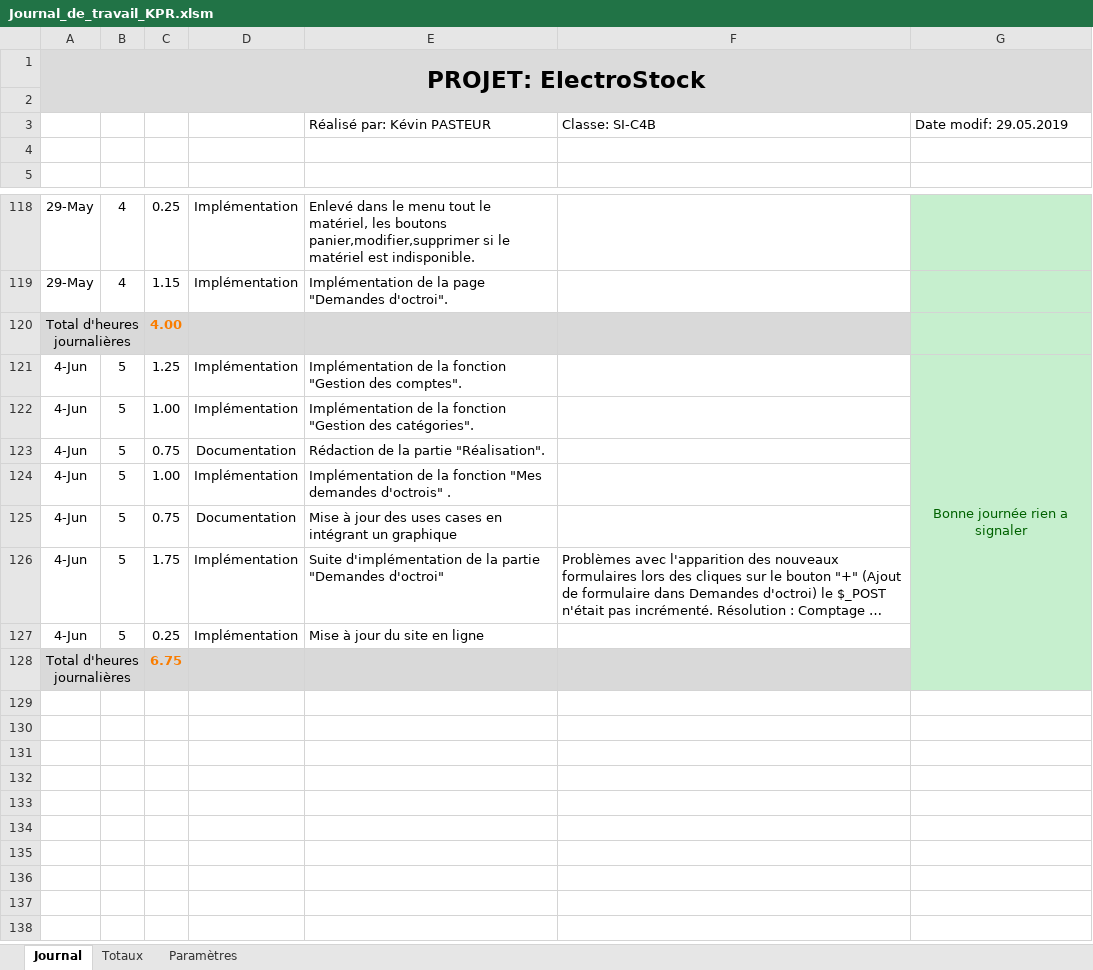
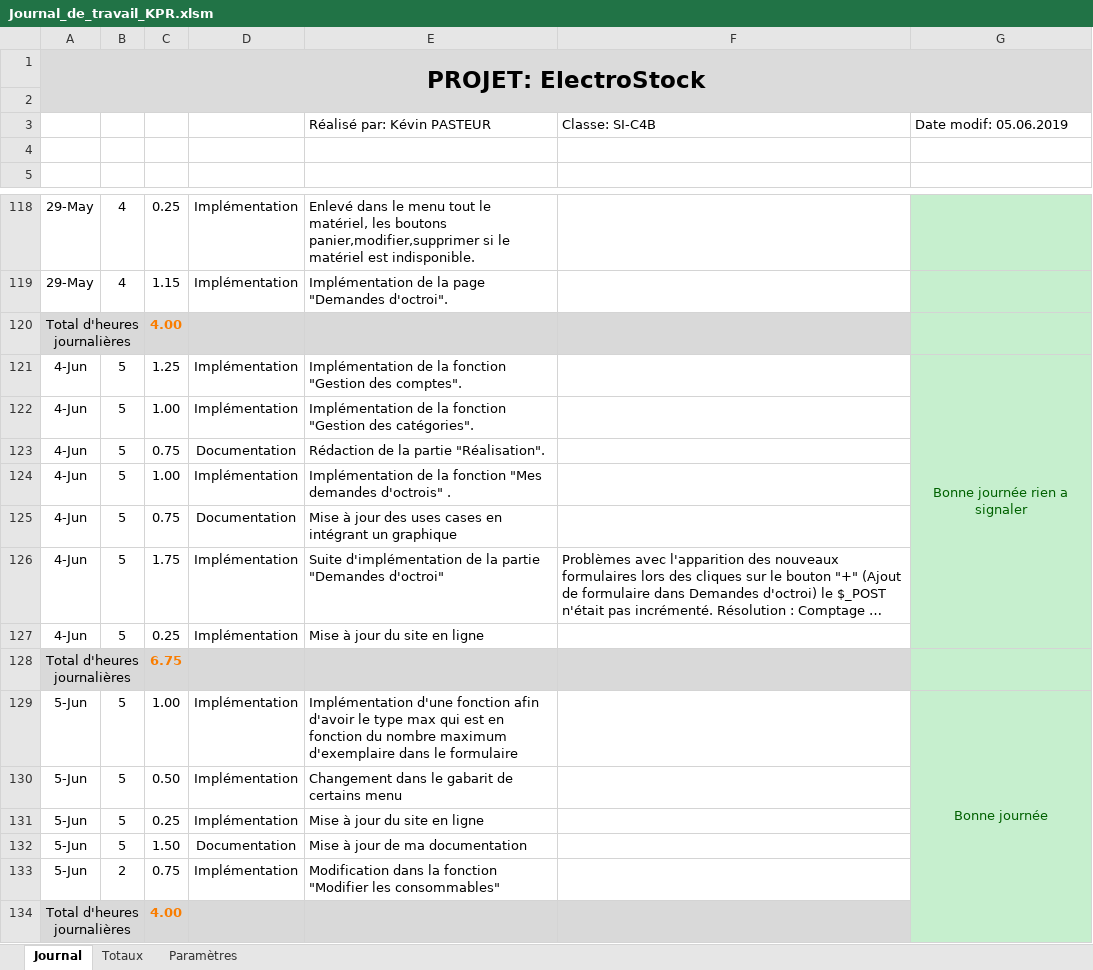
Before and after one commit to KevinPasteur/TPI2019, an Excel workbook: Documentation/Journal/Journal_de_travail_KPR.xlsm, sheet Journal, drawn as a sheet; only a part is shown, gaps mark what is left out; long unchanged cells end in …; values as stored, in another font and other column widths than the file's, no borders; charts and pictures not drawn; removed rows and columns are numbered as before the commit, all else as after; the diff names each change by its address in the sheet, - before the commit and + after, or states it on an @@ line.

Commit message:
Ajout fonction maximum, Modification de ma documentation

```diff
--- a/Documentation/Journal/Journal_de_travail_KPR.xlsm (sheet Journal)
+++ b/Documentation/Journal/Journal_de_travail_KPR.xlsm (sheet Journal)
-G3: Date modif: 29.05.2019
+G3: Date modif: 05.06.2019
-G121:G128 merged
+G121:G127 merged
+row 129: 5-Jun | 5 | 1.00 | Implémentation | Implémentation d'une fonction afin d'avoir le type max qui est en fonction du nombre maximum d'exemplaire dans le formulaire |  | Bonne journée
+row 130: 5-Jun | 5 | 0.50 | Implémentation | Changement dans le gabarit de certains menu
+row 131: 5-Jun | 5 | 0.25 | Implémentation | Mise à jour du site en ligne
+row 132: 5-Jun | 5 | 1.50 | Documentation | Mise à jour de ma documentation
+row 133: 5-Jun | 2 | 0.75 | Implémentation | Modification dans la fonction "Modifier les consommables"
+row 134: Total d'heures journalières |  | 4.00
```
Also changed, not shown: sheet Totaux, 23 other files.
